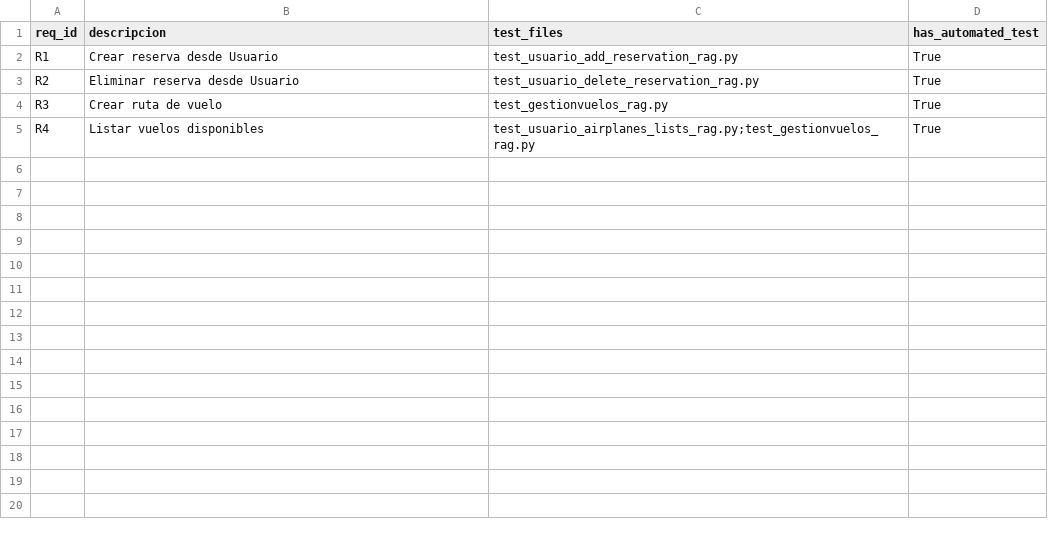
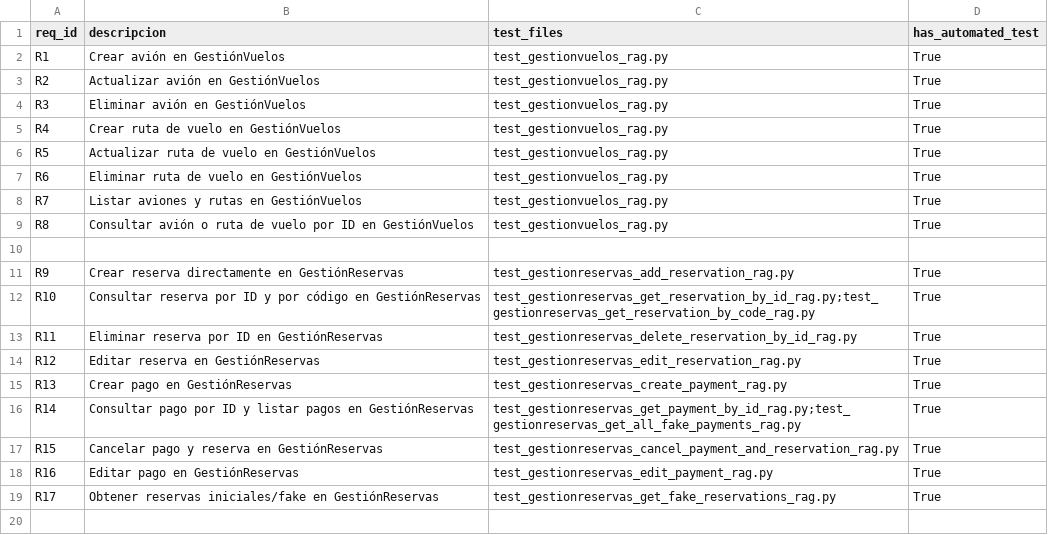
Before and after one commit to jmnzcn/pf3866_pruebas_de_software_ney_laboratorio, a CSV file: metrics/requirements_coverage.csv, drawn as a sheet; only a part is shown; the diff covers the shown part only.

```diff
--- a/metrics/requirements_coverage.csv
+++ b/metrics/requirements_coverage.csv
@@ -1,5 +1,20 @@
 req_id,descripcion,test_files,has_automated_test
-R1,Crear reserva desde Usuario,"test_usuario_add_reservation_rag.py",True
-R2,Eliminar reserva desde Usuario,"test_usuario_delete_reservation_rag.py",True
-R3,Crear ruta de vuelo,"test_gestionvuelos_rag.py",True
-R4,Listar vuelos disponibles,"test_usuario_airplanes_lists_rag.py;test_gestionvuelos_rag.py",True
+R1,Crear avión en GestiónVuelos,"test_gestionvuelos_rag.py",True
+R2,Actualizar avión en GestiónVuelos,"test_gestionvuelos_rag.py",True
+R3,Eliminar avión en GestiónVuelos,"test_gestionvuelos_rag.py",True
+R4,Crear ruta de vuelo en GestiónVuelos,"test_gestionvuelos_rag.py",True
+R5,Actualizar ruta de vuelo en GestiónVuelos,"test_gestionvuelos_rag.py",True
+R6,Eliminar ruta de vuelo en GestiónVuelos,"test_gestionvuelos_rag.py",True
+R7,Listar aviones y rutas en GestiónVuelos,"test_gestionvuelos_rag.py",True
+R8,Consultar avión o ruta de vuelo por ID en GestiónVuelos,"test_gestionvuelos_rag.py",True
+
+R9,Crear reserva directamente en GestiónReservas,"test_gestionreservas_add_reservation_rag.py",True
+R10,Consultar reserva por ID y por código en GestiónReservas,"test_gestionreservas_get_reservation_by_id_rag.py;test_gestionreservas_get_reservation_by_code_rag.py",True
+R11,Eliminar reserva por ID en GestiónReservas,"test_gestionreservas_delete_reservation_by_id_rag.py",True
+R12,Editar reserva en GestiónReservas,"test_gestionreservas_edit_reservation_rag.py",True
+R13,Crear pago en GestiónReservas,"test_gestionreservas_create_payment_rag.py",True
+R14,Consultar pago por ID y listar pagos en GestiónReservas,"test_gestionreservas_get_payment_by_id_rag.py;test_gestionreservas_get_all_fake_payments_rag.py",True
+R15,Cancelar pago y reserva en GestiónReservas,"test_gestionreservas_cancel_payment_and_reservation_rag.py",True
+R16,Editar pago en GestiónReservas,"test_gestionreservas_edit_payment_rag.py",True
+R17,Obtener reservas iniciales/fake en GestiónReservas,"test_gestionreservas_get_fake_reservations_rag.py",True
+
```
Also changed, not shown: 22 added rows elsewhere in this file, metrics/rag_suggestions.csv, 19 other files.
